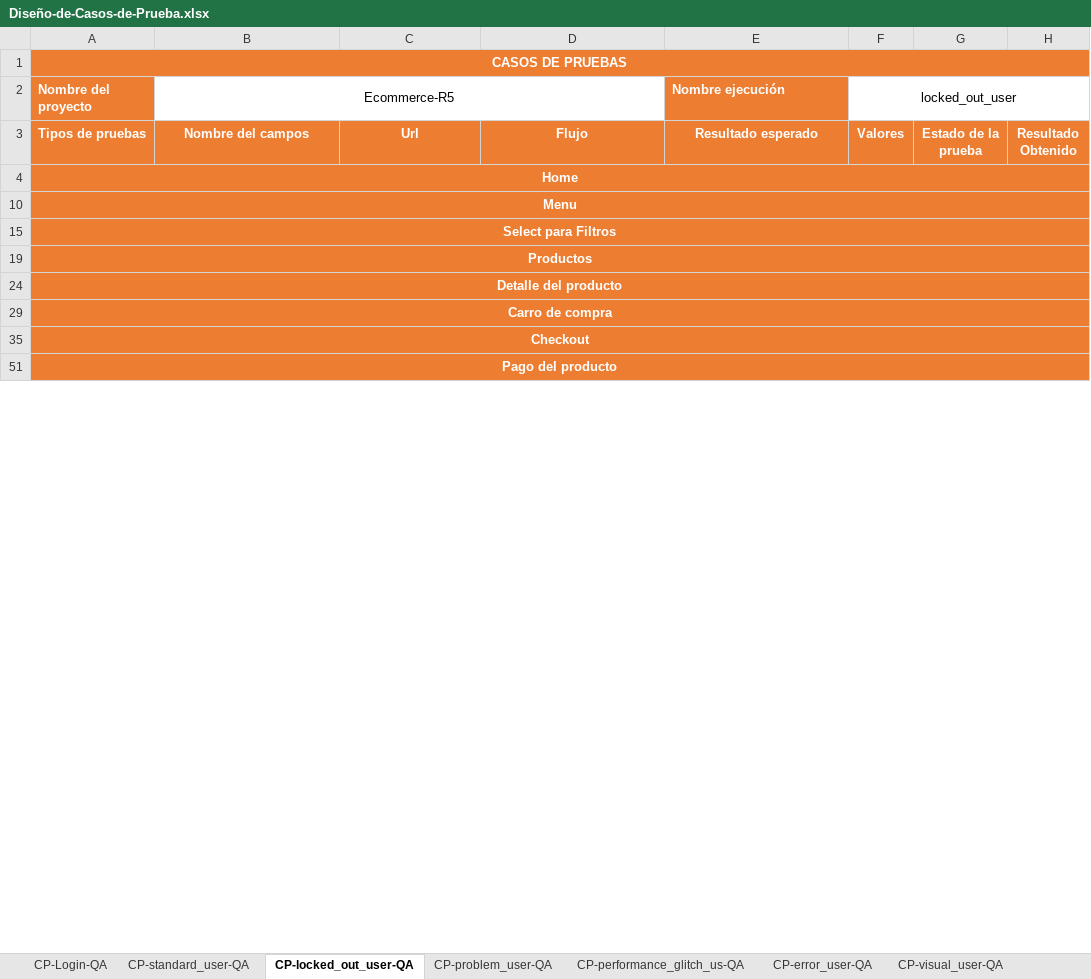
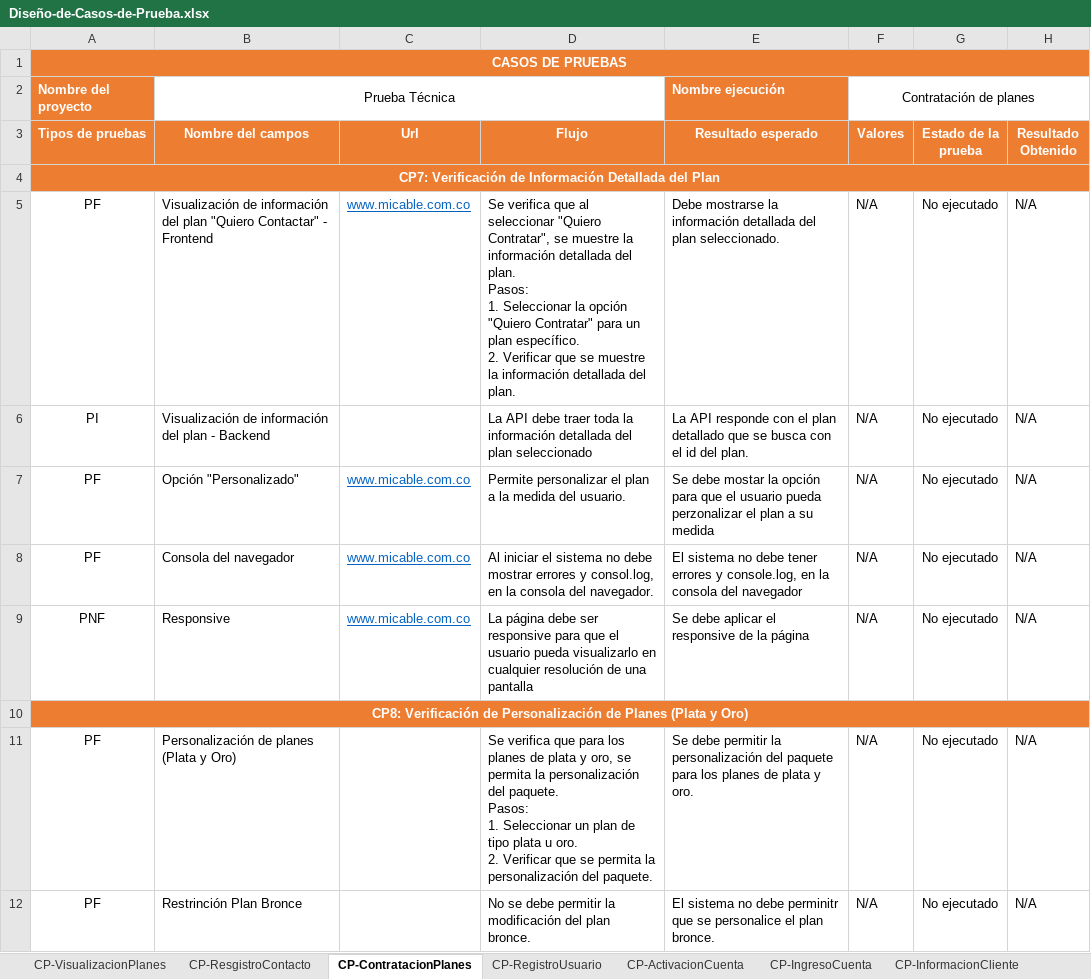
Before and after one commit to crisdavid323/PruebaTecnica-QUIPU, an Excel workbook: Diseño-de-Casos-de-Prueba/Diseño-de-Casos-de-Prueba.xlsx, sheet CP-ContratacionPlanes, drawn as a sheet; only a part is shown; values as stored, in another font and other column widths than the file's, no borders; charts and pictures and conditional formats not drawn; removed rows and columns are numbered as before the commit, all else as after; ↵ is a line break in a cell; the diff covers the shown part only; the diff names each change by its address in the sheet, - before the commit and + after, or states it on an @@ line.

Commit message:
:construction: Se agrega el video y el diseño de prueba, se actualza el README

```diff
--- a/Diseño-de-Casos-de-Prueba/Diseño-de-Casos-de-Prueba.xlsx (sheet CP-ContratacionPlanes)
+++ b/Diseño-de-Casos-de-Prueba/Diseño-de-Casos-de-Prueba.xlsx (sheet CP-ContratacionPlanes)
-sheet tab: CP-Login-QA
+sheet tab: CP-VisualizacionPlanes
-sheet tab: CP-standard_user-QA
+sheet tab: CP-ResgistroContacto
-sheet tab: CP-locked_out_user-QA
+sheet tab: CP-ContratacionPlanes
-sheet tab: CP-problem_user-QA
+sheet tab: CP-RegistroUsuario
-sheet tab: CP-performance_glitch_us-QA
+sheet tab: CP-ActivacionCuenta
-sheet tab: CP-error_user-QA
+sheet tab: CP-IngresoCuenta
-sheet tab: CP-visual_user-QA
+sheet tab: CP-InformacionCliente
-B2 (Nombre del campos): Ecommerce-R5
+B2 (Nombre del campos): Prueba Técnica
-F2 (Valores): locked_out_user
+F2 (Valores): Contratación de planes
-A4 (Tipos de pruebas): Home
+A4 (Tipos de pruebas): CP7: Verificación de Información Detallada del Plan
-row 10: Menu
-row 15: Select para Filtros
-row 19: Productos
-row 24: Detalle del producto
-row 29: Carro de compra
-row 35: Checkout
+row 5: PF | Visualización de información del plan "Quiero Contactar" - Frontend | www.micable.com.co | Se verifica que al seleccionar "Quiero Contratar", se muestre la información detallada del plan. ↵ Pasos: ↵ 1. Seleccionar la opción "Quiero Contratar" para un plan específico. ↵ 2. Verificar que se muestre la información detallada del plan. | Debe mostrarse la información detallada del plan seleccionado. | N/A | No ejecutado | N/A
+row 6: PI | Visualización de información del plan - Backend |  | La API debe traer toda la información detallada del plan seleccionado | La API responde con el plan detallado que se busca con el id del plan. | N/A | No ejecutado | N/A
+row 7: PF | Opción "Personalizado" | www.micable.com.co | Permite personalizar el plan a la medida del usuario. | Se debe mostar la opción para que el usuario pueda perzonalizar el plan a su medida | N/A | No ejecutado | N/A
+row 8: PF | Consola del navegador | www.micable.com.co | Al iniciar el sistema no debe mostrar errores y consol.log, en la consola del navegador. | El sistema no debe tener errores y console.log, en la consola del navegador | N/A | No ejecutado | N/A
+row 9: PNF | Responsive | www.micable.com.co | La página debe ser responsive para que el usuario pueda visualizarlo en cualquier resolución de una pantalla | Se debe aplicar el responsive de la página | N/A | No ejecutado | N/A
-A10 (Tipos de pruebas): Pago del producto
+A10 (Tipos de pruebas): CP8: Verificación de Personalización de Planes (Plata y Oro)
+row 11: PF | Personalización de planes (Plata y Oro) |  | Se verifica que para los planes de plata y oro, se permita la personalización del paquete. ↵ Pasos: ↵ 1. Seleccionar un plan de tipo plata u oro. ↵ 2. Verificar que se permita la personalización del paquete. | Se debe permitir la personalización del paquete para los planes de plata y oro. | N/A | No ejecutado | N/A
+row 12: PF | Restrinción Plan Bronce |  | No se debe permitir la modificación del plan bronce. | El sistema no debe perminitr que se personalice el plan bronce. | N/A | No ejecutado | N/A
```
Also changed, not shown: 5 added rows, 6 removed rows, 13 hidden or unhidden rows and 15 edited cells elsewhere in this sheet, sheet CP-RegistroUsuario, sheet CP-ResgistroContacto, sheet CP-InformacionCliente, sheet CP-VisualizacionPlanes, sheet CP-IngresoCuenta, sheet CP-ActivacionCuenta, 1 more sheet, other sheet tabs, formulas that keep their value, hidden cells, charts or pictures, 5 other files.
